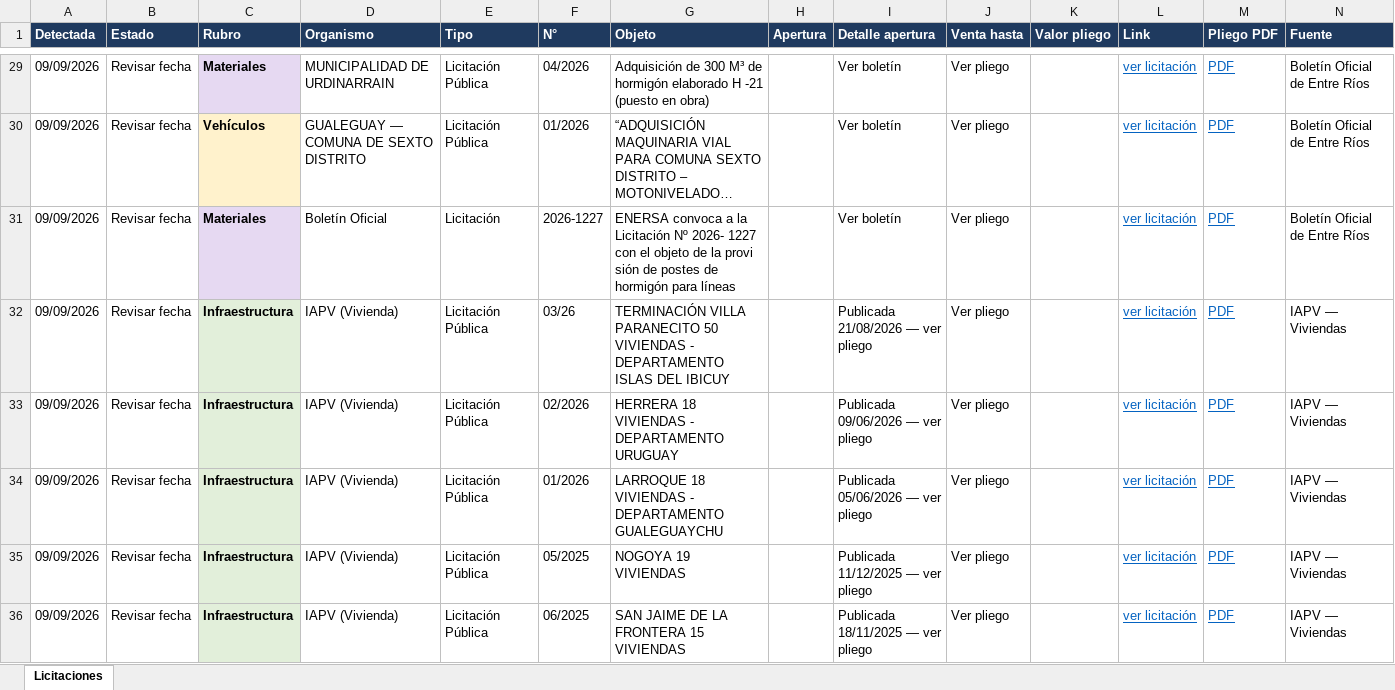
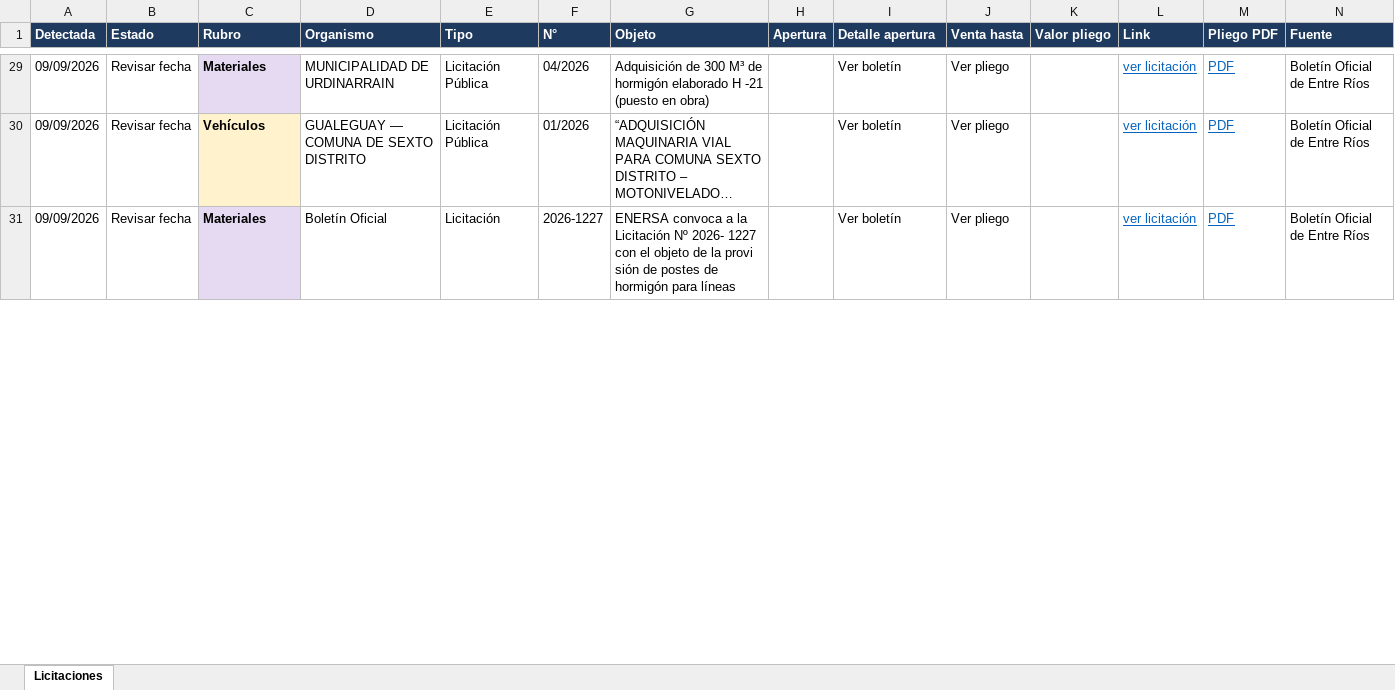
Before and after one commit to delfivit/lic-ER, an Excel workbook: Licitaciones-Entre-Rios.xlsx, sheet Licitaciones, drawn as a sheet; only a part is shown, gaps mark what is left out; long unchanged cells end in …; values as stored, in another font and other column widths than the file's, no borders; the diff covers the shown part only; the diff names each change by its address in the sheet, - before the commit and + after, or states it on an @@ line.

Commit message:
Licitaciones al 09/09/2026

```diff
--- a/Licitaciones-Entre-Rios.xlsx (sheet Licitaciones)
+++ b/Licitaciones-Entre-Rios.xlsx (sheet Licitaciones)
-row 32: 09/09/2026 | Revisar fecha | Infraestructura | IAPV (Vivienda) | Licitación Pública | 03/26 | TERMINACIÓN VILLA PARANECITO 50 VIVIENDAS - DEPARTAMENTO ISLAS DEL IBICUY |  | Publicada 21/08/2026 — ver pliego | Ver pliego |  | ver licitación | PDF | IAPV — Viviendas
-row 33: 09/09/2026 | Revisar fecha | Infraestructura | IAPV (Vivienda) | Licitación Pública | 02/2026 | HERRERA 18 VIVIENDAS - DEPARTAMENTO URUGUAY |  | Publicada 09/06/2026 — ver pliego | Ver pliego |  | ver licitación | PDF | IAPV — Viviendas
-row 34: 09/09/2026 | Revisar fecha | Infraestructura | IAPV (Vivienda) | Licitación Pública | 01/2026 | LARROQUE 18 VIVIENDAS - DEPARTAMENTO GUALEGUAYCHU |  | Publicada 05/06/2026 — ver pliego | Ver pliego |  | ver licitación | PDF | IAPV — Viviendas
-row 35: 09/09/2026 | Revisar fecha | Infraestructura | IAPV (Vivienda) | Licitación Pública | 05/2025 | NOGOYA 19 VIVIENDAS |  | Publicada 11/12/2025 — ver pliego | Ver pliego |  | ver licitación | PDF | IAPV — Viviendas
-row 36: 09/09/2026 | Revisar fecha | Infraestructura | IAPV (Vivienda) | Licitación Pública | 06/2025 | SAN JAIME DE LA FRONTERA 15 VIVIENDAS |  | Publicada 18/11/2025 — ver pliego | Ver pliego |  | ver licitación | PDF | IAPV — Viviendas
```
Also changed, not shown: 3 removed rows and 1 edited cell elsewhere in this sheet, hidden cells, 2 other files.
